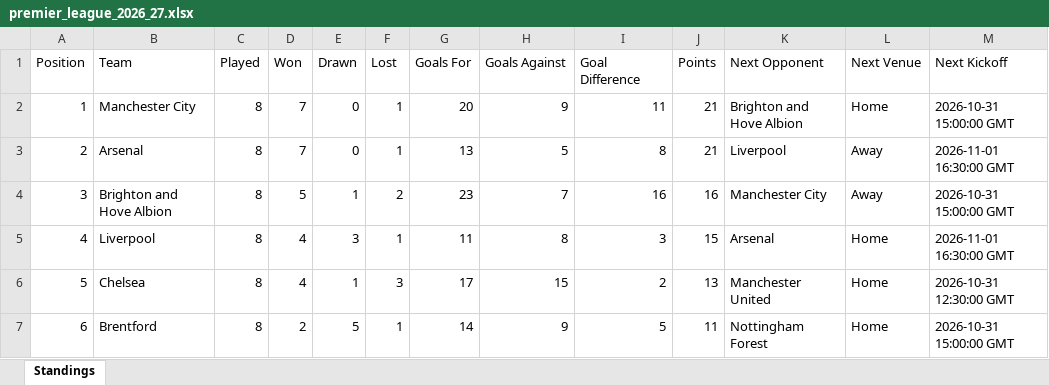
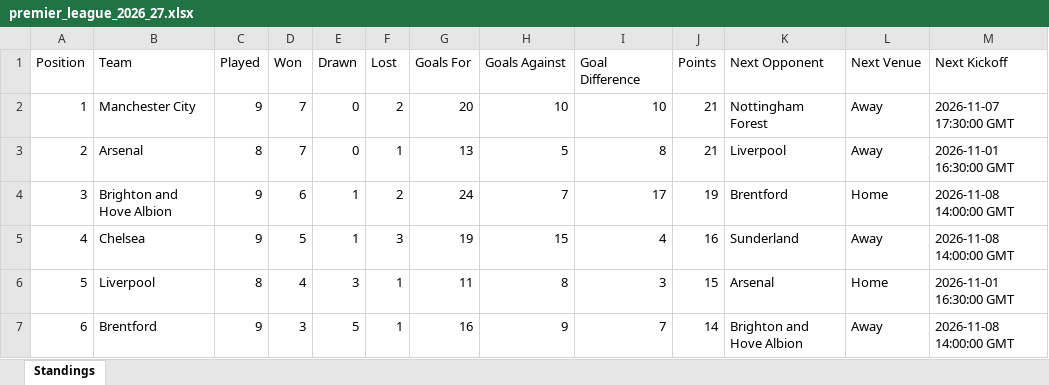
Before and after one commit to sireebos/football-prediction-engine, an Excel workbook: premier_league_2026_27.xlsx, sheet Standings, drawn as a sheet; only a part is shown; values as stored, in another font and other column widths than the file's, no borders; removed rows and columns are numbered as before the commit, all else as after; the diff covers the shown part only; the diff names each change by its address in the sheet, - before the commit and + after, or states it on an @@ line.

Commit message:
feat: multi-league live zoom viewer, backtest engine, and installation guide

```diff
--- a/premier_league_2026_27.xlsx (sheet Standings)
+++ b/premier_league_2026_27.xlsx (sheet Standings)
-C2 (Played): 8
+C2 (Played): 9
-F2 (Lost): 1
+F2 (Lost): 2
-H2 (Goals Against): 9
+H2 (Goals Against): 10
-I2 (Goal Difference): 11
+I2 (Goal Difference): 10
-K2 (Next Opponent): Brighton and Hove Albion
+K2 (Next Opponent): Nottingham Forest
-L2 (Next Venue): Home
+L2 (Next Venue): Away
-M2 (Next Kickoff): 2026-10-31 15:00:00 GMT
+M2 (Next Kickoff): 2026-11-07 17:30:00 GMT
-C4 (Played): 8
+C4 (Played): 9
-D4 (Won): 5
+D4 (Won): 6
-G4 (Goals For): 23
+G4 (Goals For): 24
-I4 (Goal Difference): 16
+I4 (Goal Difference): 17
-J4 (Points): 16
+J4 (Points): 19
-K4 (Next Opponent): Manchester City
+K4 (Next Opponent): Brentford
-L4 (Next Venue): Away
+L4 (Next Venue): Home
-M4 (Next Kickoff): 2026-10-31 15:00:00 GMT
+M4 (Next Kickoff): 2026-11-08 14:00:00 GMT
+row 5: 4 | Chelsea | 9 | 5 | 1 | 3 | 19 | 15 | 4 | 16 | Sunderland | Away | 2026-11-08 14:00:00 GMT
-A6 (Position): 4
+A6 (Position): 5
-row 6: 5 | Chelsea | 8 | 4 | 1 | 3 | 17 | 15 | 2 | 13 | Manchester United | Home | 2026-10-31 12:30:00 GMT
-C7 (Played): 8
+C7 (Played): 9
-D7 (Won): 2
+D7 (Won): 3
-G7 (Goals For): 14
+G7 (Goals For): 16
-I7 (Goal Difference): 5
+I7 (Goal Difference): 7
-J7 (Points): 11
+J7 (Points): 14
-K7 (Next Opponent): Nottingham Forest
+K7 (Next Opponent): Brighton and Hove Albion
-L7 (Next Venue): Home
+L7 (Next Venue): Away
-M7 (Next Kickoff): 2026-10-31 15:00:00 GMT
+M7 (Next Kickoff): 2026-11-08 14:00:00 GMT
```
Also changed, not shown: 135 edited cells elsewhere in this sheet, 8 other files.
